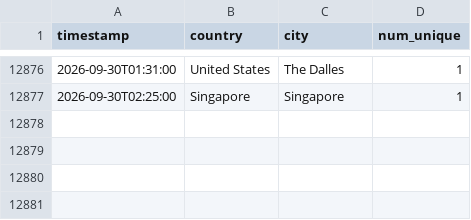
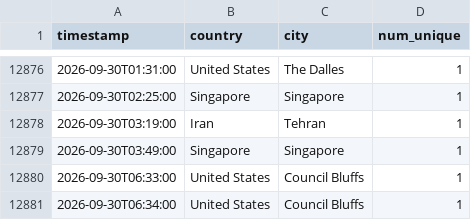
Before and after one commit to michaelsaxon/analytics2map, a TSV file: data/visits.tsv, drawn as a sheet; only a part is shown, gaps mark what is left out.

```diff
--- a/data/visits.tsv
+++ b/data/visits.tsv
@@ -12877 +12877,5 @@ timestamp	country	city	num_unique
 2026-09-30T02:25:00	Singapore	Singapore	1
+2026-09-30T03:19:00	Iran	Tehran	1
+2026-09-30T03:49:00	Singapore	Singapore	1
+2026-09-30T06:33:00	United States	Council Bluffs	1
+2026-09-30T06:34:00	United States	Council Bluffs	1
```
Also changed, not shown: 4 other files.
